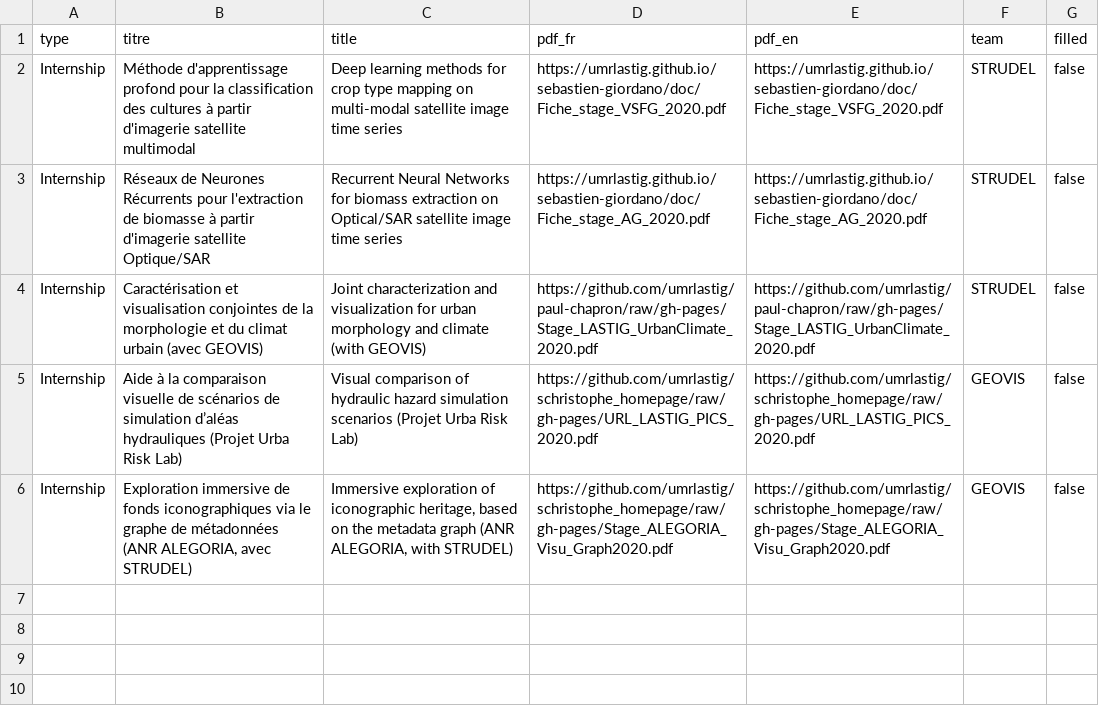
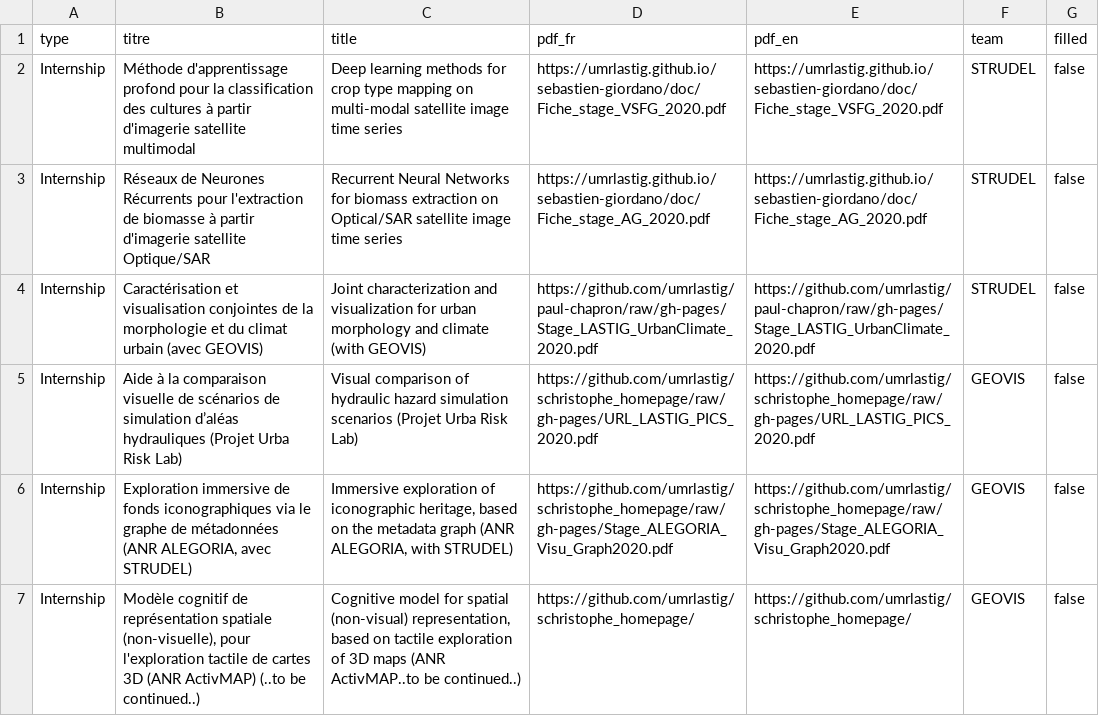
Before and after one commit to umrlastig/lastig_data, a CSV file: recruiting.csv, drawn as a sheet; the diff names each change by its address in the sheet, - before the commit and + after, or states it on an @@ line.

Commit message:
update cognitive topic

```diff
--- a/recruiting.csv
+++ b/recruiting.csv
+row 7: Internship | Modèle cognitif de représentation spatiale (non-visuelle), pour l'exploration tactile de cartes 3D (ANR ActivMAP) (..to be continued..) | Cognitive model for spatial (non-visual) representation, based on tactile exploration of 3D maps (ANR ActivMAP..to be continued..) | https://github.com/umrlastig/schristophe_homepage/ | https://github.com/umrlastig/schristophe_homepage/ | GEOVIS | false
```
